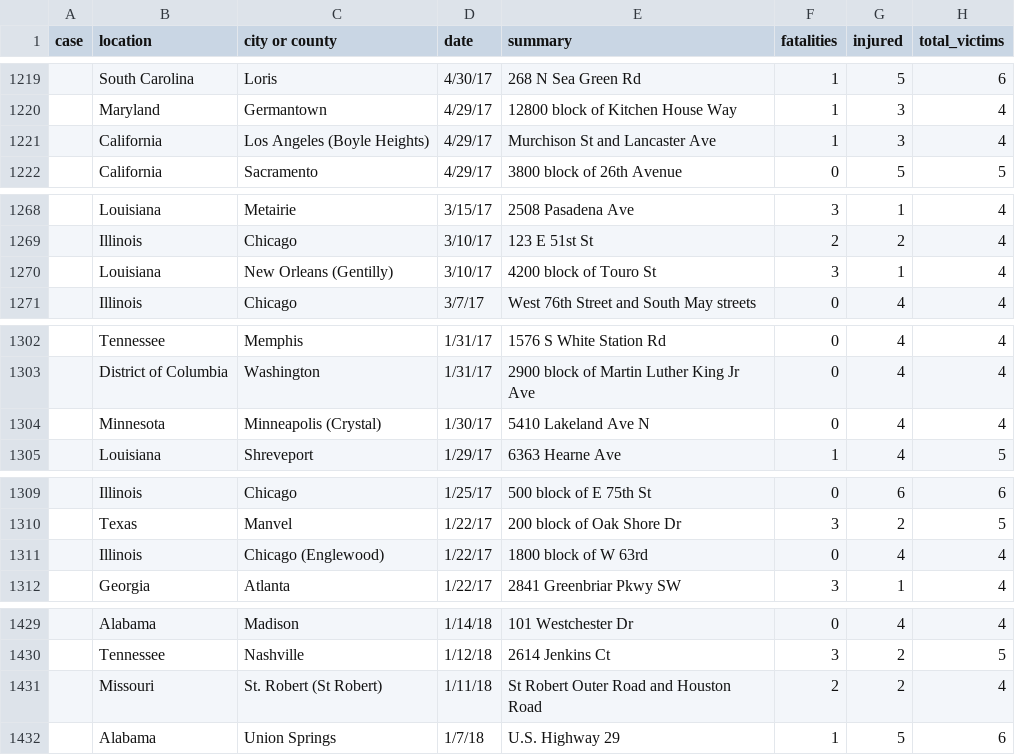
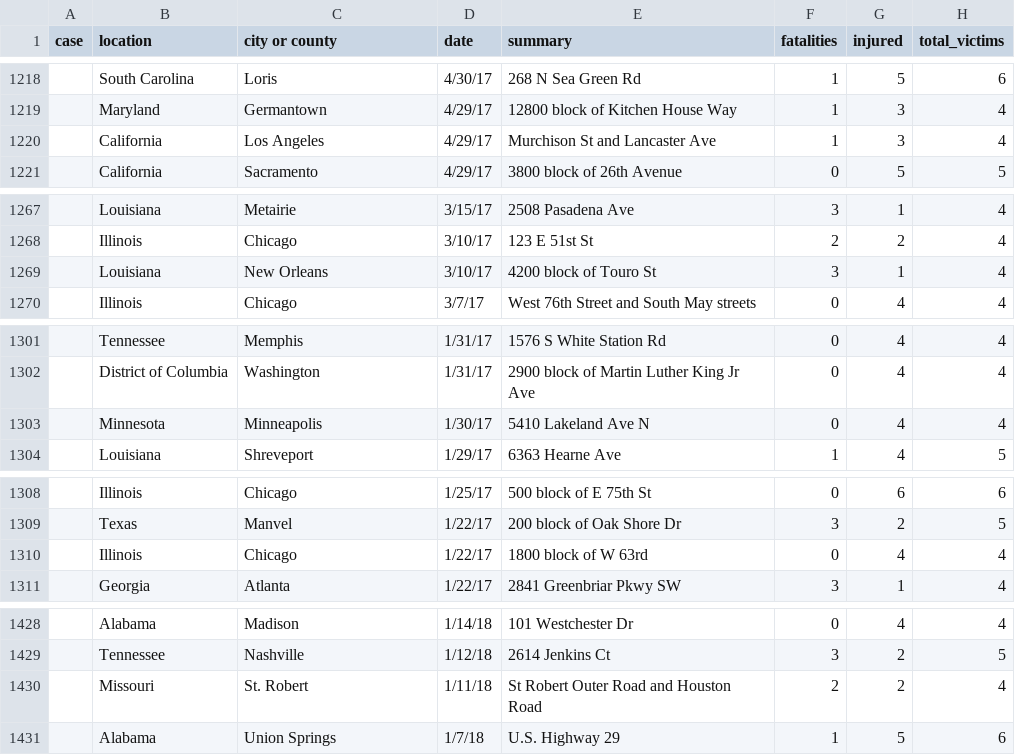
Before and after one commit to liamzhang40/nothing_political, a CSV file: csv/merge.csv, drawn as a sheet; only a part is shown, gaps mark what is left out; addresses are those after the commit; the diff covers the shown part only; the diff names each change by its address in the sheet, - before the commit and + after, or states it on an @@ line.

```diff
--- a/csv/merge.csv
+++ b/csv/merge.csv
-C1220 (city or county): Los Angeles (Boyle Heights)
+C1220 (city or county): Los Angeles
-C1269 (city or county): New Orleans (Gentilly)
+C1269 (city or county): New Orleans
-C1303 (city or county): Minneapolis (Crystal)
+C1303 (city or county): Minneapolis
-C1310 (city or county): Chicago (Englewood)
+C1310 (city or county): Chicago
-C1430 (city or county): St. Robert (St Robert)
+C1430 (city or county): St. Robert
```
Also changed, not shown: 1 removed row and 5 edited cells elsewhere in this file.
